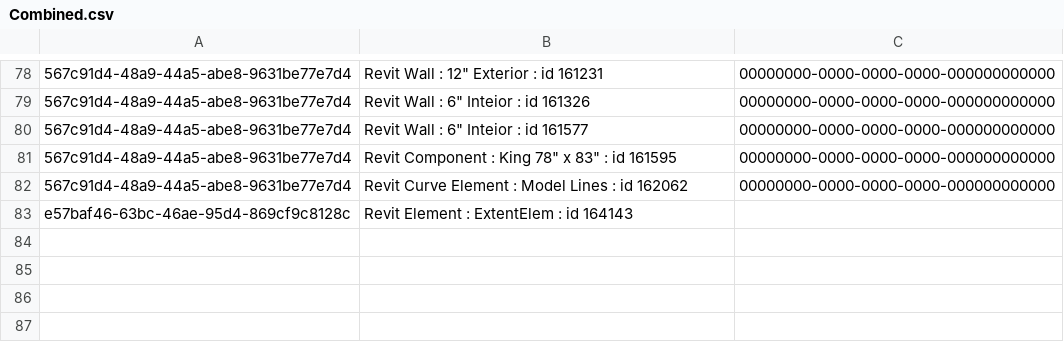
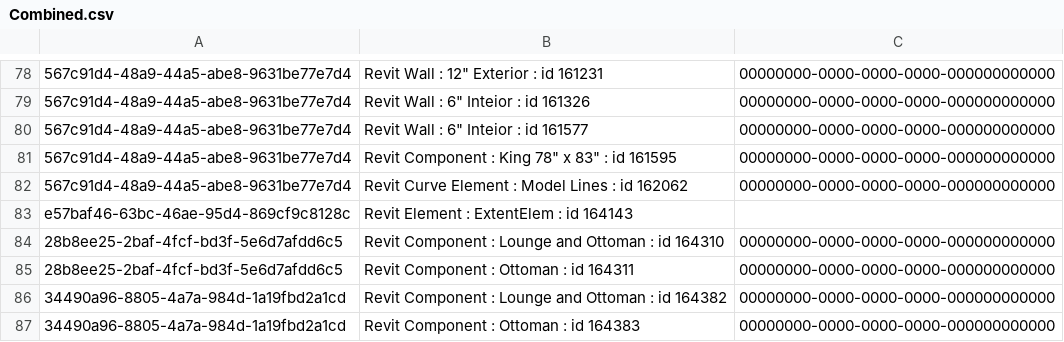
Before and after one commit to HOKGroup/RevitChangeLog, a CSV file: RhinoInsideDemo/Combined.csv, drawn as a sheet; only a part is shown, gaps mark what is left out; the diff names each change by its address in the sheet, - before the commit and + after, or states it on an @@ line.

Commit message:
Added Two Chairs

```diff
--- a/RhinoInsideDemo/Combined.csv
+++ b/RhinoInsideDemo/Combined.csv
+row 84: 28b8ee25-2baf-4fcf-bd3f-5e6d7afdd6c5 | Revit Component : Lounge and Ottoman : id 164310 | 00000000-0000-0000-0000-000000000000
+row 85: 28b8ee25-2baf-4fcf-bd3f-5e6d7afdd6c5 | Revit Component : Ottoman : id 164311 | 00000000-0000-0000-0000-000000000000
+row 86: 34490a96-8805-4a7a-984d-1a19fbd2a1cd | Revit Component : Lounge and Ottoman : id 164382 | 00000000-0000-0000-0000-000000000000
+row 87: 34490a96-8805-4a7a-984d-1a19fbd2a1cd | Revit Component : Ottoman : id 164383 | 00000000-0000-0000-0000-000000000000
```
